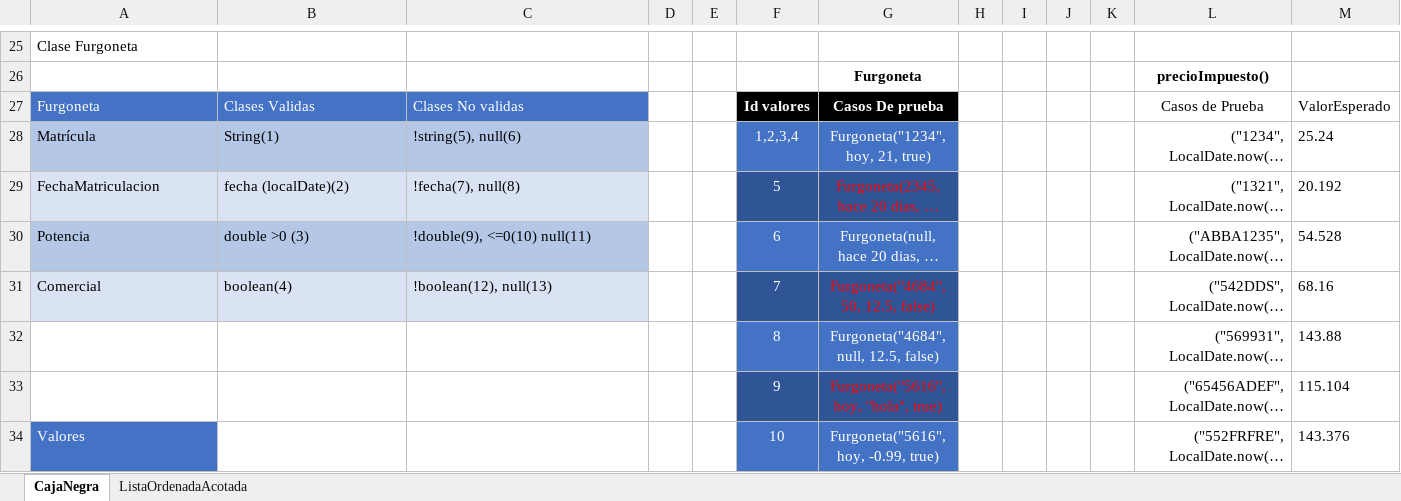
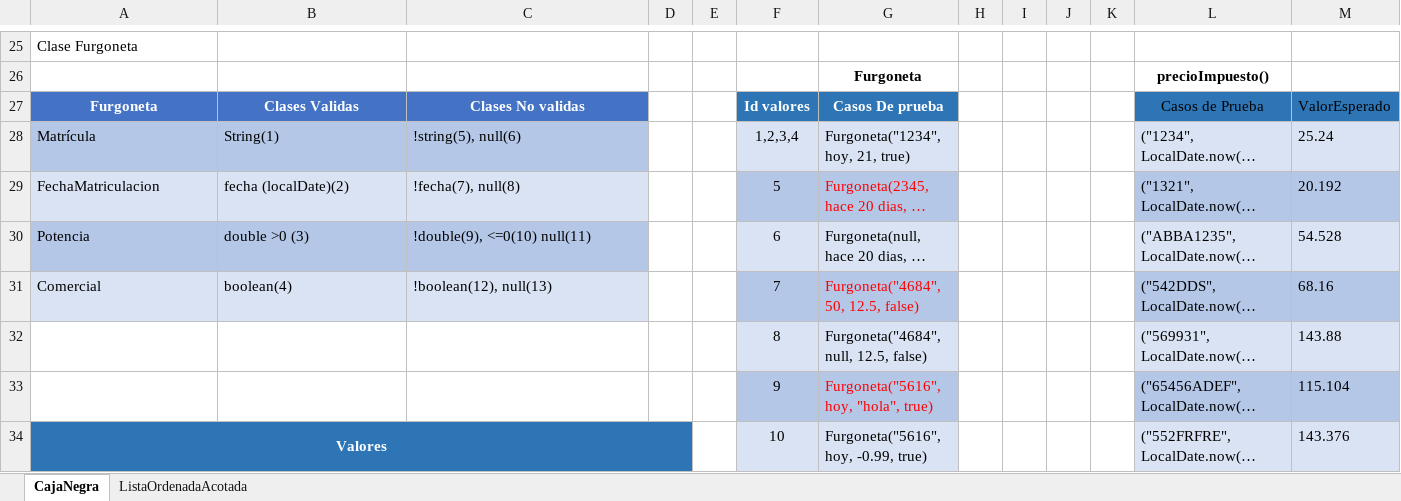
Before and after one commit to carolam01/IS2_2122, an Excel workbook: tecnicaCajaNegra.xlsx, sheet CajaNegra, drawn as a sheet; only a part is shown, gaps mark what is left out; long unchanged cells end in …; values as stored, in another font and other column widths than the file's, no borders; table styles not drawn; the diff covers the shown part only; the diff names each change by its address in the sheet, - before the commit and + after, or states it on an @@ line.

Commit message:
Cambiar colores excel

```diff
--- a/tecnicaCajaNegra.xlsx (sheet CajaNegra)
+++ b/tecnicaCajaNegra.xlsx (sheet CajaNegra)
@@ A27:C27 bold: off → on, alignment: left → center @@
-F27:G27 fill: #000000
+F27:G27 fill: #2E75B6
-L27:M27 fill: none
+L27:M27 fill: #2E75B6
@@ F28:G28 text colour: #FFFFFF → black, fill: #4472C4 → #DAE3F3 @@
-G28:G34 alignment: center
+G28:G34 alignment: left
-L28:M28 fill: none
+L28:M28 fill: #DAE3F3
-L28:L34 alignment: right
+L28:L34 alignment: left
-F29 text colour: #FFFFFF
+F29 text colour: black
-F29:G29 fill: #2F5597
+F29:G29 fill: #B4C7E7
-L29:M29 fill: none
+L29:M29 fill: #B4C7E7
@@ F30:G30 text colour: #FFFFFF → black, fill: #4472C4 → #DAE3F3 @@
-L30:M30 fill: none
+L30:M30 fill: #DAE3F3
-F31 text colour: #FFFFFF
+F31 text colour: black
-F31:G31 fill: #2F5597
+F31:G31 fill: #B4C7E7
-L31:M31 fill: none
+L31:M31 fill: #B4C7E7
@@ F32:G32 text colour: #FFFFFF → black, fill: #4472C4 → #DAE3F3 @@
-L32:M32 fill: none
+L32:M32 fill: #DAE3F3
-F33 text colour: #FFFFFF
+F33 text colour: black
-F33:G33 fill: #2F5597
+F33:G33 fill: #B4C7E7
-L33:M33 fill: none
+L33:M33 fill: #B4C7E7
@@ A34 bold: off → on, alignment: left → center @@
+A34:D34 merged
-B34:D34 fill: none
+B34:D34 fill: #2E75B6
@@ F34:G34 text colour: #FFFFFF → black, fill: #4472C4 → #DAE3F3 @@
-L34:M34 fill: none
+L34:M34 fill: #DAE3F3
```
Also changed, not shown: cell formats and merged cells elsewhere in this sheet.
